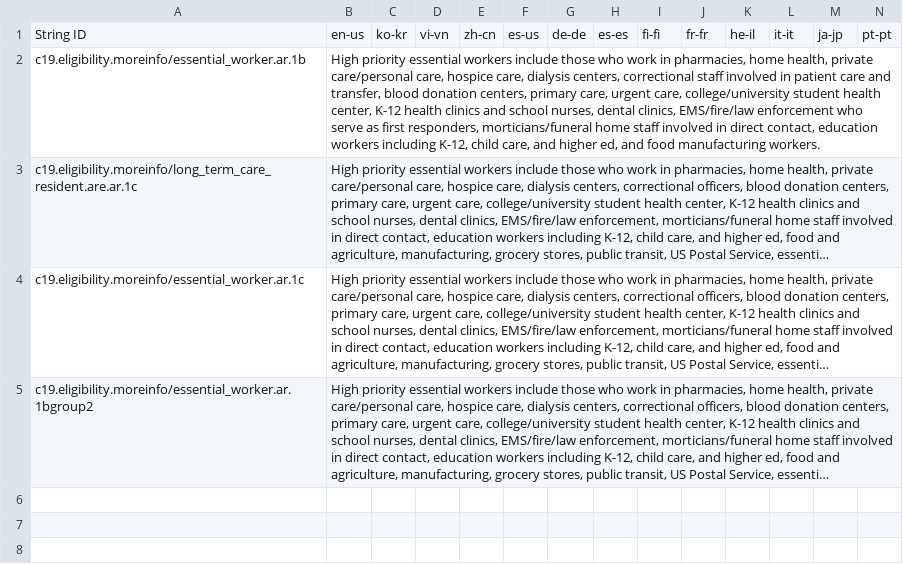
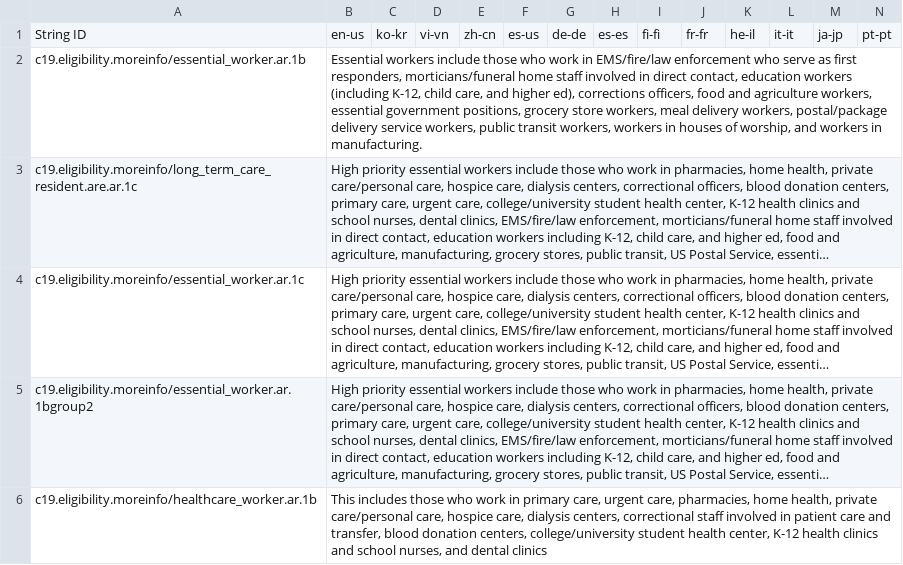
Before and after one commit to microsoft/covid-vaccine-bot, a CSV file: packages/plans/data/policies/arkansas/arkansas.csv, drawn as a sheet; only a part is shown; long unchanged cells end in …; rows hold the shown columns only; the diff names each change by its address in the sheet, - before the commit and + after, or states it on an @@ line.

Commit message:
auto file update

```diff
--- a/packages/plans/data/policies/arkansas/arkansas.csv
+++ b/packages/plans/data/policies/arkansas/arkansas.csv
-B2: High priority essential workers include those who work in pharmacies, home health, private care/personal care, hospice care, dialysis centers, correctional staff involved in patient care and transfer, blood donation centers, primary care, urgent care, college/university student health center, K-12 health clinics and school nurses, dental clinics, EMS/fire/law enforcement who serve as first responders, morticians/funeral home staff involved in direct contact, education workers including K-12, child care, and higher ed, and food manufacturing workers.
+B2: Essential workers include those who work in EMS/fire/law enforcement who serve as first responders, morticians/funeral home staff involved in direct contact, education workers (including K-12, child care, and higher ed), corrections officers, food and agriculture workers, essential government positions, grocery store workers, meal delivery workers, postal/package delivery service workers, public transit workers, workers in houses of worship, and workers in manufacturing.
+row 6: c19.eligibility.moreinfo/healthcare_worker.ar.1b | This includes those who work in primary care, urgent care, pharmacies, home health, private care/personal care, hospice care, dialysis centers, correctional staff involved in patient care and transfer, blood donation centers, college/university student health center, K-12 health clinics and school nurses, and dental clinics
```
